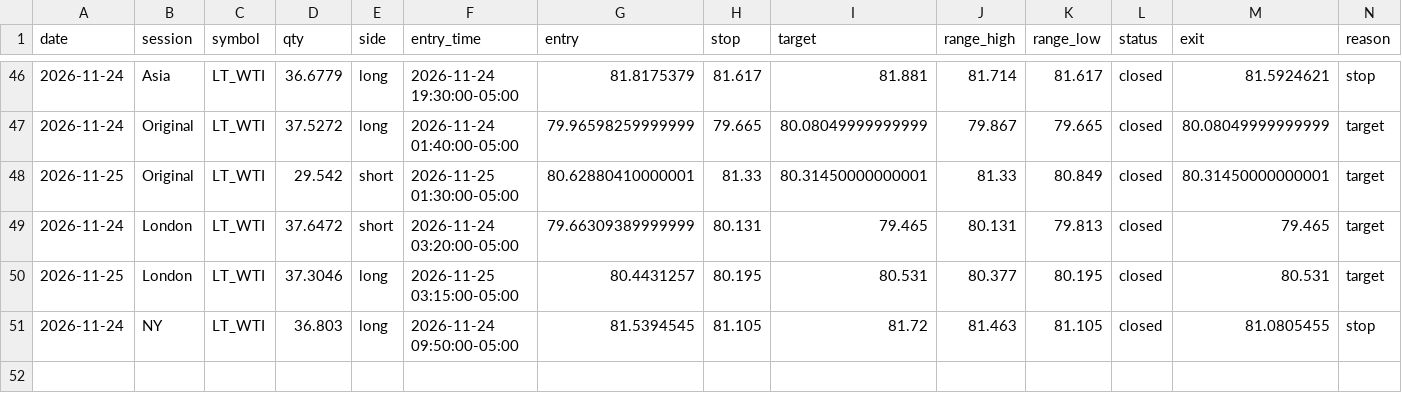
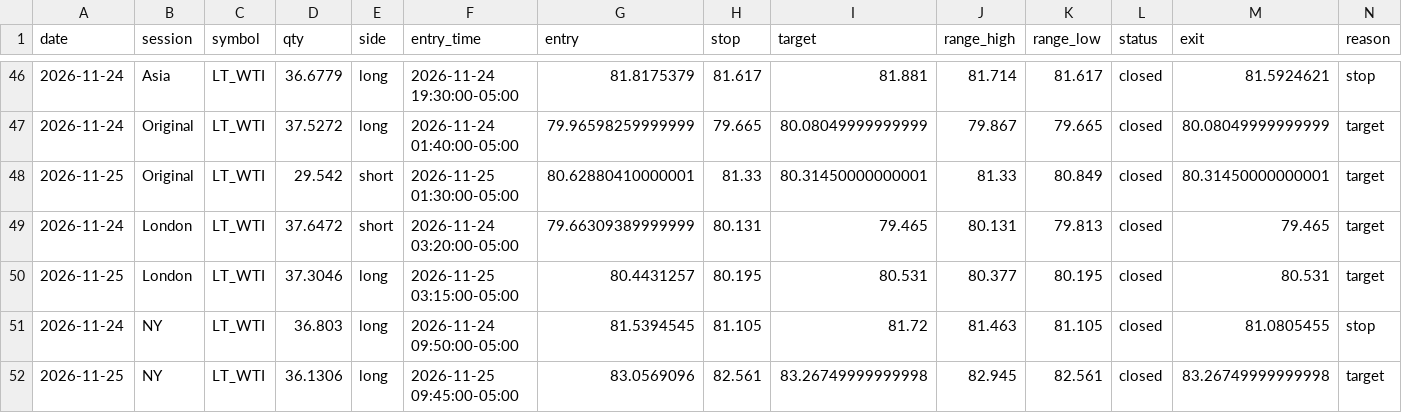
Before and after one commit to Amanzing7/mnq-paper-trading, a CSV file: data/LT_WTI_f0.csv, drawn as a sheet; only a part is shown, gaps mark what is left out; rows hold the shown columns only; the diff names each change by its address in the sheet, - before the commit and + after, or states it on an @@ line.

```diff
--- a/data/LT_WTI_f0.csv
+++ b/data/LT_WTI_f0.csv
+row 52: 2026-11-25 | NY | LT_WTI | 36.1306 | long | 2026-11-25 09:45:00-05:00 | 83.0569096 | 82.561 | 83.26749999999998 | 82.945 | 82.561 | closed | 83.26749999999998 | target
```
Also changed, not shown: data/LT_BRENT_f0.csv, data/LT_BRENT_f2.csv, 14 other files.
